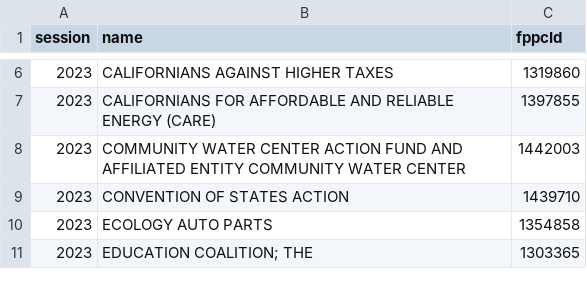
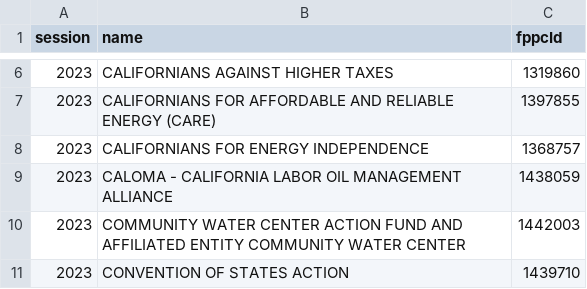
Before and after one commit to jeremiak/cal-access-lobbying-5k-filers, a CSV file: 5k-filers.csv, drawn as a sheet; only a part is shown, gaps mark what is left out; the shorter side is filled out with more unchanged rows.

```diff
--- a/5k-filers.csv
+++ b/5k-filers.csv
@@ -7,2 +7,4 @@ session,name,fppcId
 2023,CALIFORNIANS FOR AFFORDABLE AND RELIABLE ENERGY (CARE),1397855
+2023,CALIFORNIANS FOR ENERGY INDEPENDENCE,1368757
+2023,CALOMA - CALIFORNIA LABOR OIL MANAGEMENT ALLIANCE,1438059
 2023,COMMUNITY WATER CENTER ACTION FUND AND AFFILIATED ENTITY COMMUNITY WATER CENTER,1442003
```
